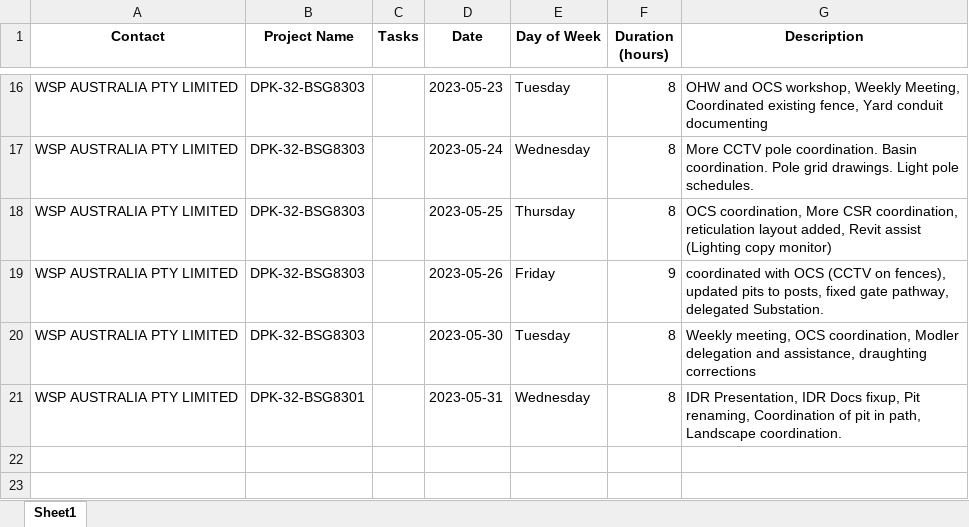
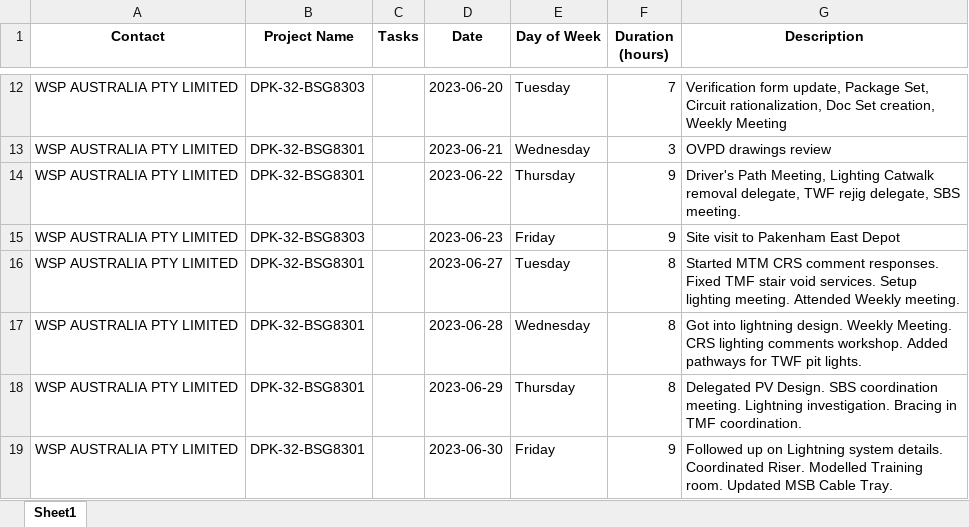
Before and after one commit to Mithkage/KSV, an Excel workbook: XLSX_Time.xlsx, sheet Sheet1, drawn as a sheet; only a part is shown, gaps mark what is left out; values as stored, in another font and other column widths than the file's, no borders; addresses are those after the commit; the diff covers the shown part only; the diff names each change by its address in the sheet, - before the commit and + after, or states it on an @@ line.

```diff
--- a/XLSX_Time.xlsx (sheet Sheet1)
+++ b/XLSX_Time.xlsx (sheet Sheet1)
-D12 (Date): 2023-05-23
+D12 (Date): 2023-06-20
-F12 (Duration (hours)): 8
+F12 (Duration (hours)): 7
-G12 (Description): OHW and OCS workshop, Weekly Meeting, Coordinated existing fence, Yard conduit documenting
+G12 (Description): Verification form update, Package Set, Circuit rationalization, Doc Set creation, Weekly Meeting
-B13:B14 (Project Name): DPK-32-BSG8303
+B13:B14 (Project Name): DPK-32-BSG8301
-D13 (Date): 2023-05-24
+D13 (Date): 2023-06-21
-F13 (Duration (hours)): 8
+F13 (Duration (hours)): 3
-G13 (Description): More CCTV pole coordination. Basin coordination. Pole grid drawings. Light pole schedules.
+G13 (Description): OVPD drawings review
-D14 (Date): 2023-05-25
+D14 (Date): 2023-06-22
-F14 (Duration (hours)): 8
+F14 (Duration (hours)): 9
-G14 (Description): OCS coordination, More CSR coordination, reticulation layout added, Revit assist (Lighting copy monitor)
+G14 (Description): Driver's Path Meeting, Lighting Catwalk removal delegate, TWF rejig delegate, SBS meeting.
-D15 (Date): 2023-05-26
+D15 (Date): 2023-06-23
-G15 (Description): coordinated with OCS (CCTV on fences), updated pits to posts, fixed gate pathway, delegated Substation.
+G15 (Description): Site visit to Pakenham East Depot
-B16 (Project Name): DPK-32-BSG8303
+B16 (Project Name): DPK-32-BSG8301
-D16 (Date): 2023-05-30
+D16 (Date): 2023-06-27
-G16 (Description): Weekly meeting, OCS coordination, Modler delegation and assistance, draughting corrections
+G16 (Description): Started MTM CRS comment responses. Fixed TMF stair void services. Setup lighting meeting. Attended Weekly meeting.
-D17 (Date): 2023-05-31
+D17 (Date): 2023-06-28
-G17 (Description): IDR Presentation, IDR Docs fixup, Pit renaming, Coordination of pit in path, Landscape coordination.
+G17 (Description): Got into lightning design. Weekly Meeting. CRS lighting comments workshop. Added pathways for TWF pit lights.
+row 18: WSP AUSTRALIA PTY LIMITED | DPK-32-BSG8301 |  | 2023-06-29 | Thursday | 8 | Delegated PV Design. SBS coordination meeting. Lightning investigation. Bracing in TMF coordination.
+row 19: WSP AUSTRALIA PTY LIMITED | DPK-32-BSG8301 |  | 2023-06-30 | Friday | 9 | Followed up on Lightning system details. Coordinated Riser. Modelled Training room. Updated MSB Cable Tray.
```
Also changed, not shown: 4 removed rows and 26 edited cells elsewhere in this sheet, 3 other files.
